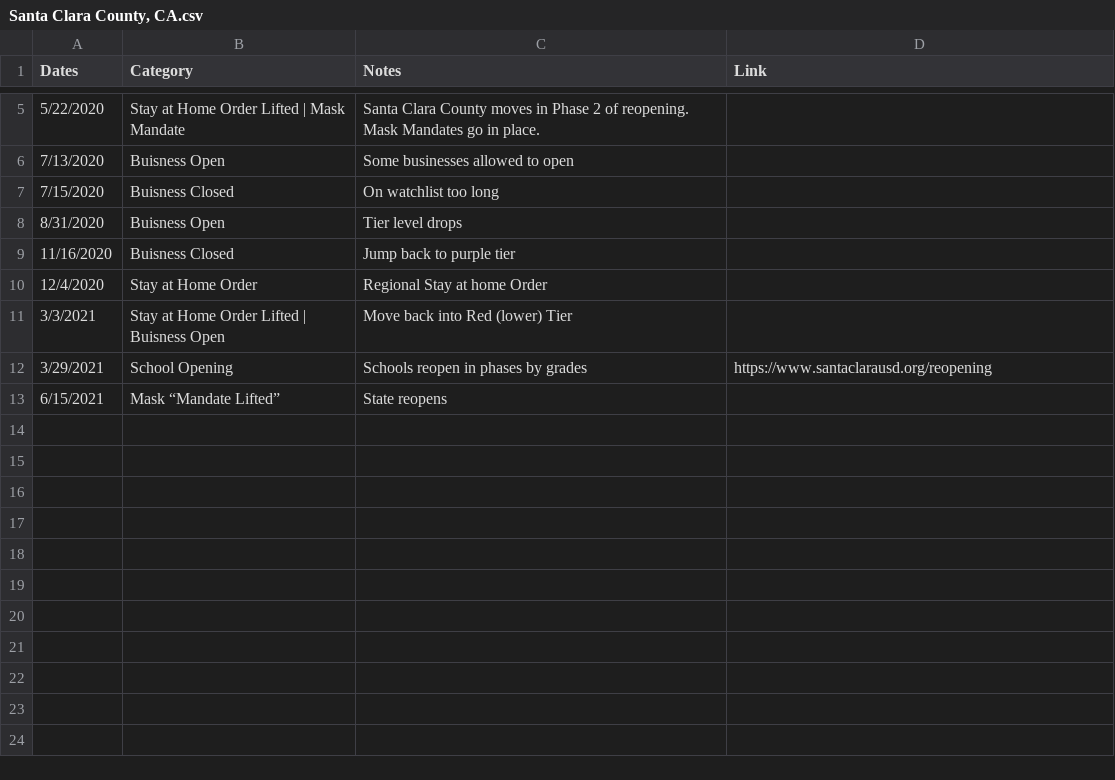
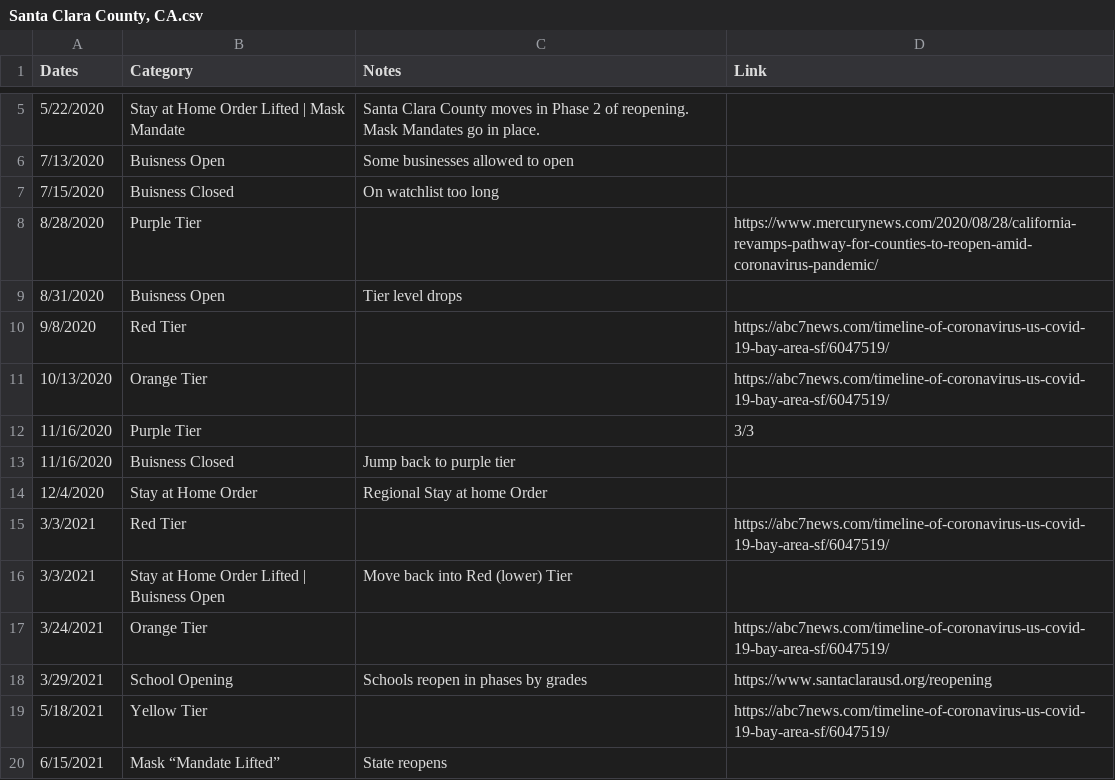
Before and after one commit to holiday-pettijohn/COVID-Tracking-Biola-Summer, a CSV file: Data/State Closure Data/County Closure Data/Santa Clara County, CA.csv, drawn as a sheet; only a part is shown, gaps mark what is left out.

Commit message:
Santa Clara Tiers

```diff
--- a/Data/State Closure Data/County Closure Data/Santa Clara County, CA.csv
+++ b/Data/State Closure Data/County Closure Data/Santa Clara County, CA.csv
@@ -7,7 +7,14 @@ Dates,Category,Notes,Link
 7/15/2020,Buisness Closed,On watchlist too long ,
+8/28/2020,Purple Tier,,https://www.mercurynews.com/2020/08/28/california-revamps-pathway-for-counties-to-reopen-amid-coronavirus-pandemic/
 8/31/2020,Buisness Open,Tier level drops,
+9/8/2020,Red Tier,,https://abc7news.com/timeline-of-coronavirus-us-covid-19-bay-area-sf/6047519/
+10/13/2020,Orange Tier,,https://abc7news.com/timeline-of-coronavirus-us-covid-19-bay-area-sf/6047519/
+11/16/2020,Purple Tier,,3/3
 11/16/2020,Buisness Closed,Jump back to purple tier ,
 12/4/2020,Stay at Home Order,Regional Stay at home Order,
+3/3/2021,Red Tier,,https://abc7news.com/timeline-of-coronavirus-us-covid-19-bay-area-sf/6047519/
 3/3/2021,Stay at Home Order Lifted | Buisness Open,Move back into Red (lower) Tier,
+3/24/2021,Orange Tier,,https://abc7news.com/timeline-of-coronavirus-us-covid-19-bay-area-sf/6047519/
 3/29/2021,School Opening,Schools reopen in phases by grades ,https://www.santaclarausd.org/reopening
+5/18/2021,Yellow Tier,,https://abc7news.com/timeline-of-coronavirus-us-covid-19-bay-area-sf/6047519/
 6/15/2021,Mask “Mandate Lifted”,State reopens ,
```
Also changed, not shown: 1 other file.
